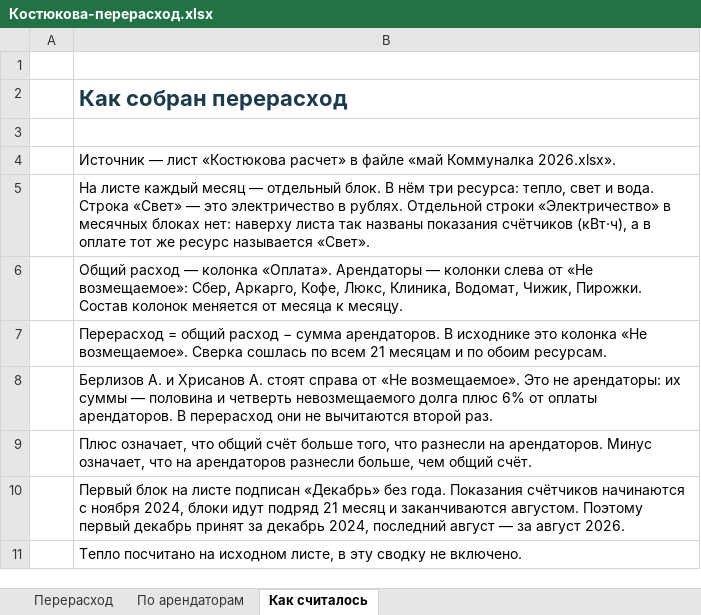
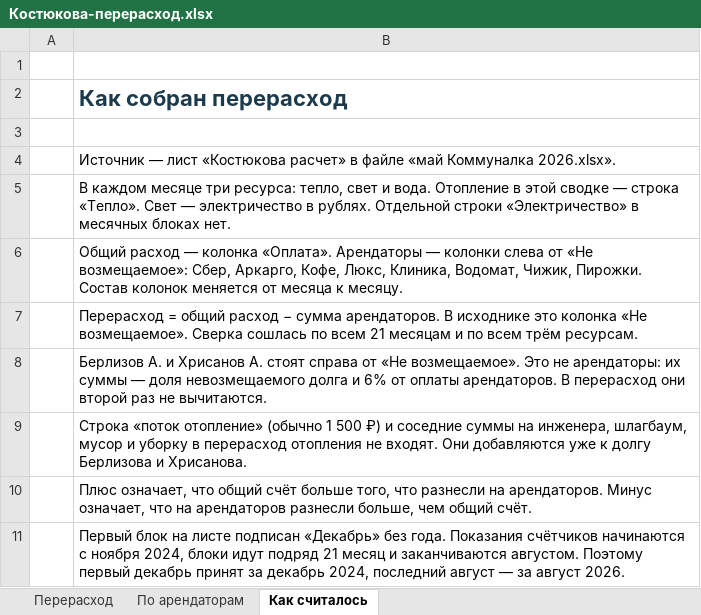
Before and after one commit to sagidinov/Cursor1, an Excel workbook: Костюкова-перерасход.xlsx, sheet Как считалось, drawn as a sheet; values as stored, in another font and other column widths than the file's, no borders; removed rows and columns are numbered as before the commit, all else as after; the diff names each change by its address in the sheet, - before the commit and + after, or states it on an @@ line.

```diff
--- a/Костюкова-перерасход.xlsx (sheet Как считалось)
+++ b/Костюкова-перерасход.xlsx (sheet Как считалось)
-B5: На листе каждый месяц — отдельный блок. В нём три ресурса: тепло, свет и вода. Строка «Свет» — это электричество в рублях. Отдельной строки «Электричество» в месячных блоках нет: наверху листа так названы показания счётчиков (кВт·ч), а в оплате тот же ресурс называется «Свет».
+B5: В каждом месяце три ресурса: тепло, свет и вода. Отопление в этой сводке — строка «Тепло». Свет — электричество в рублях. Отдельной строки «Электричество» в месячных блоках нет.
-B7: …и по обоим ресурсам.
+B7: …и по всем трём ресурсам.
-B8: …суммы — половина и четверть невозмещаемого долга плюс 6% от оплаты арендаторов. В перерасход они не вычитаются второй раз.
+B8: …суммы — доля невозмещаемого долга и 6% от оплаты арендаторов. В перерасход они второй раз не вычитаются.
+row 9:  | Строка «поток отопление» (обычно 1 500 ₽) и соседние суммы на инженера, шлагбаум, мусор и уборку в перерасход отопления не входят. Они добавляются уже к долгу Берлизова и Хрисанова.
-row 11:  | Тепло посчитано на исходном листе, в эту сводку не включено.
```
Also changed, not shown: sheet По арендаторам, sheet Перерасход, hidden cells, charts or pictures.
